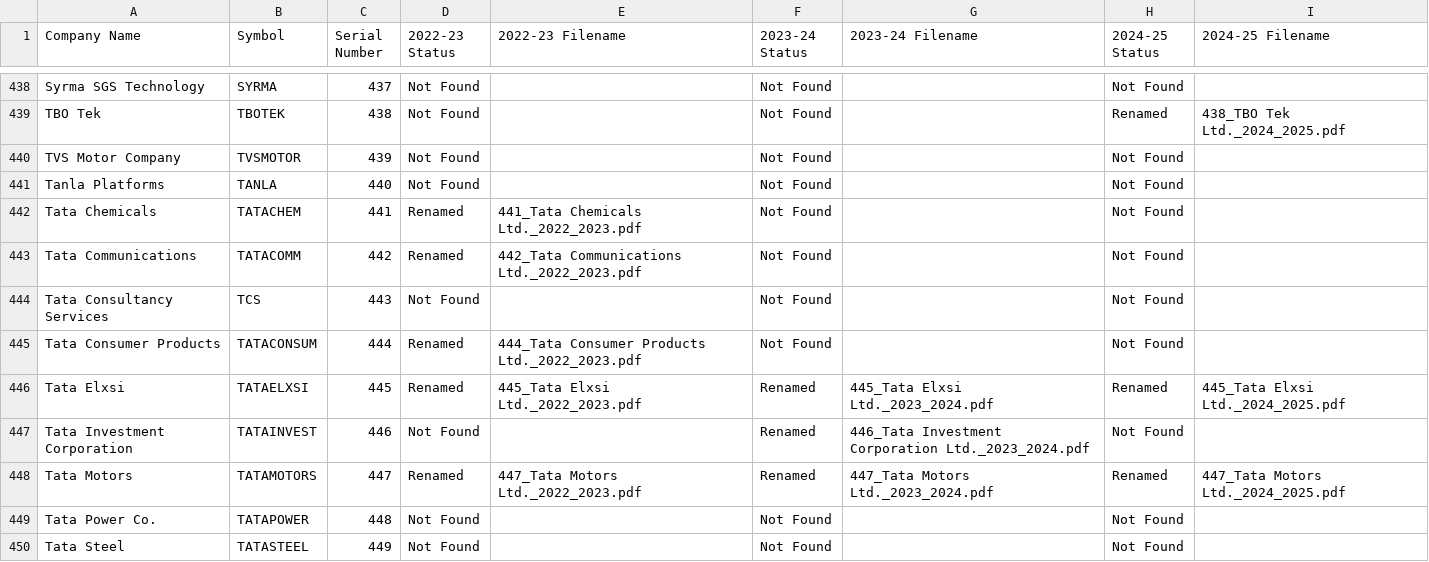
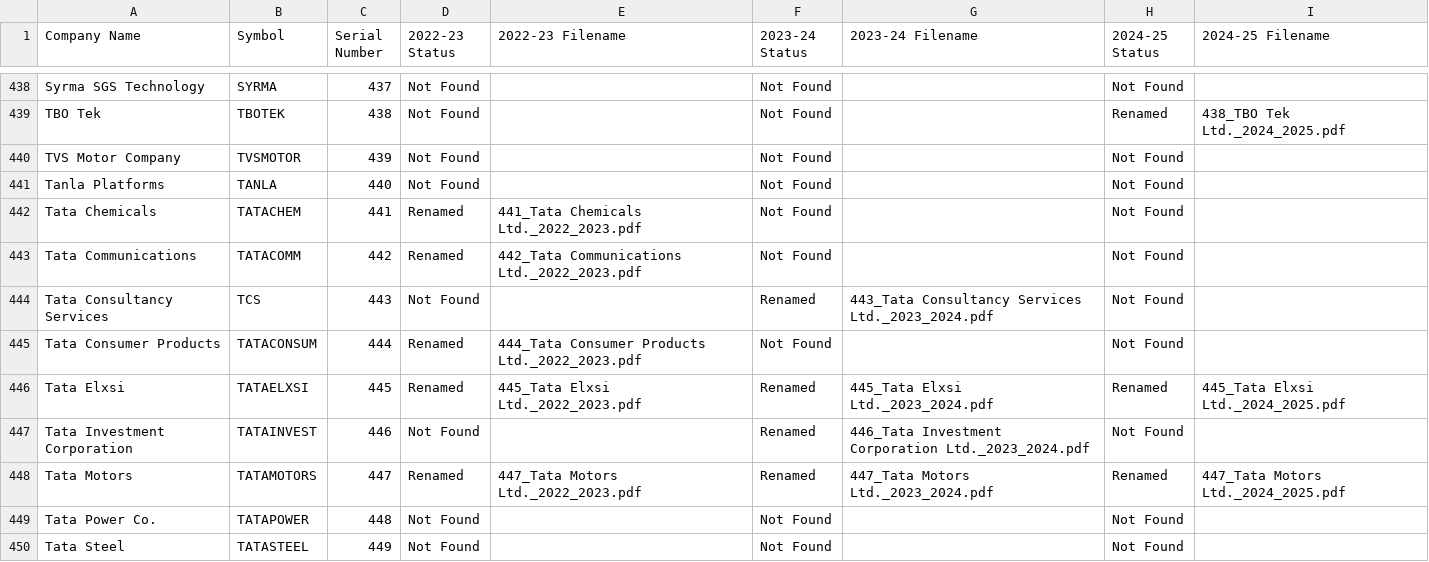
Before and after one commit to Ishani018/BRSR-report-extraction, a CSV file: manual_rename_tracking.csv, drawn as a sheet; only a part is shown, gaps mark what is left out.

```diff
--- a/manual_rename_tracking.csv
+++ b/manual_rename_tracking.csv
@@ -443,3 +443,3 @@ Tata Chemicals,TATACHEM,441,Renamed,441_Tata Chemicals Ltd._2022_2023.pdf,Not Fo
 Tata Communications,TATACOMM,442,Renamed,442_Tata Communications Ltd._2022_2023.pdf,Not Found,,Not Found,
-Tata Consultancy Services,TCS,443,Not Found,,Not Found,,Not Found,
+Tata Consultancy Services,TCS,443,Not Found,,Renamed,443_Tata Consultancy Services Ltd._2023_2024.pdf,Not Found,
 Tata Consumer Products,TATACONSUM,444,Renamed,444_Tata Consumer Products Ltd._2022_2023.pdf,Not Found,,Not Found,
```
Also changed, not shown: 5 other files.
